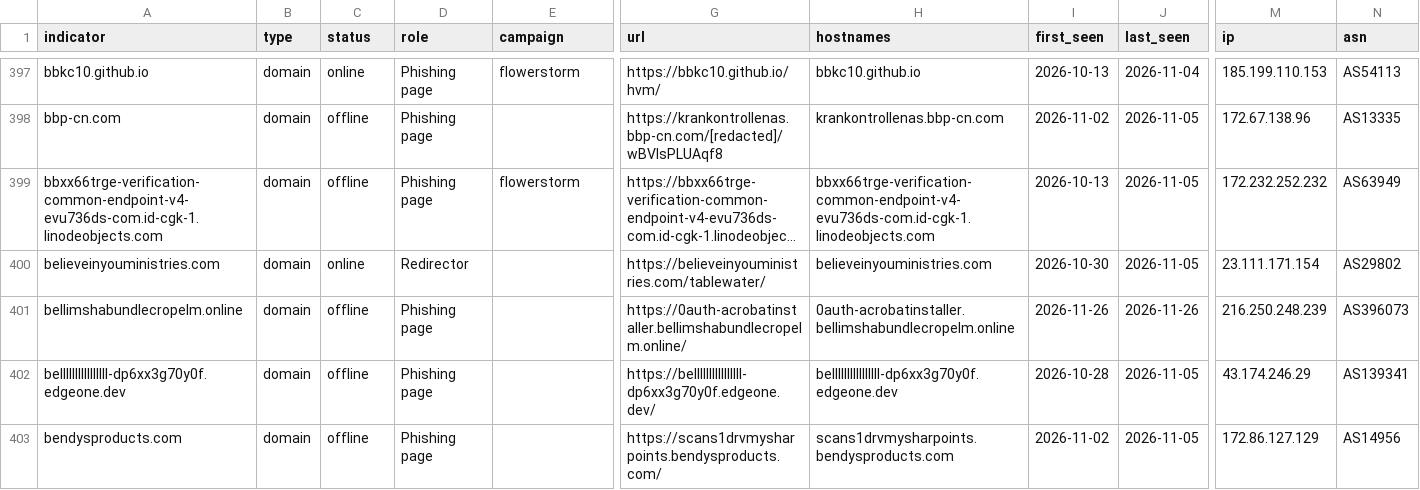
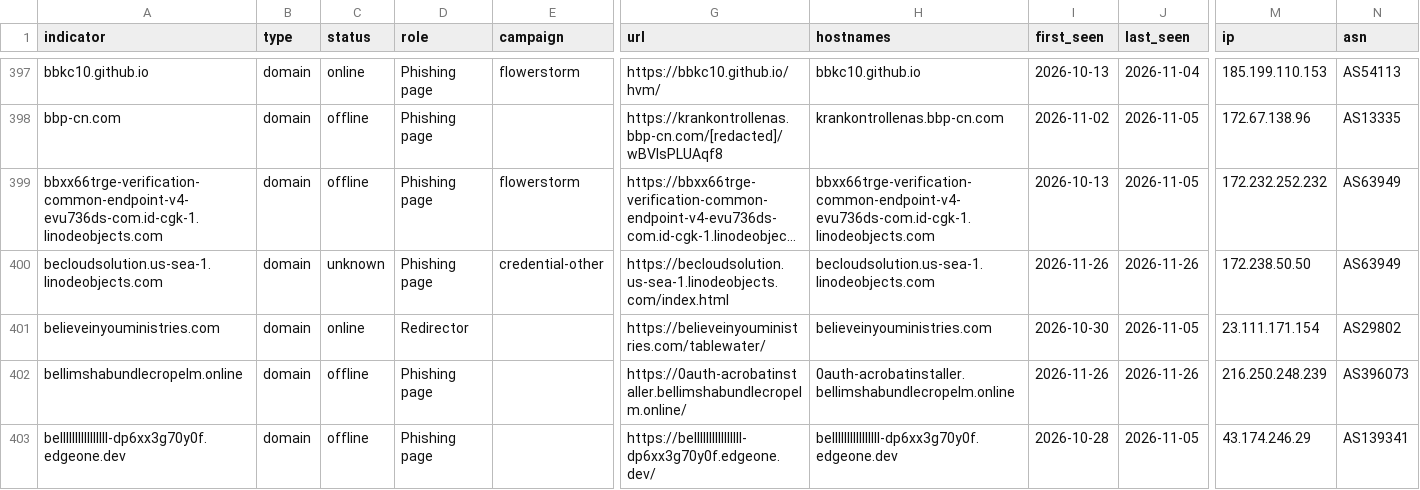
Before and after one commit to newtonpaul-hunting/Phish_Sight_IOCs, a CSV file: credential-phishing/indicators.csv, drawn as a sheet; only a part is shown, gaps mark what is left out; the shorter side is filled out with more unchanged rows; long unchanged cells end in …; rows hold the shown columns only; the diff covers the shown part only; the diff names each change by its address in the sheet, - before the commit and + after, or states it on an @@ line.

Commit message:
Update IOCs (12,725 indicators, 293 payloads)

```diff
--- a/credential-phishing/indicators.csv
+++ b/credential-phishing/indicators.csv
+row 400: becloudsolution.us-sea-1.linodeobjects.com | domain | unknown | Phishing page | credential-other | https://becloudsolution.us-sea-1.linodeobjects.com/index.html | becloudsolution.us-sea-1.linodeobjects.com | 2026-11-26 | 2026-11-26 | 172.238.50.50 | AS63949
```
Also changed, not shown: 2 added rows and 3 edited cells elsewhere in this file, device-code-phishing/indicators.csv, kit-backends/indicators.csv, 27 other files.
